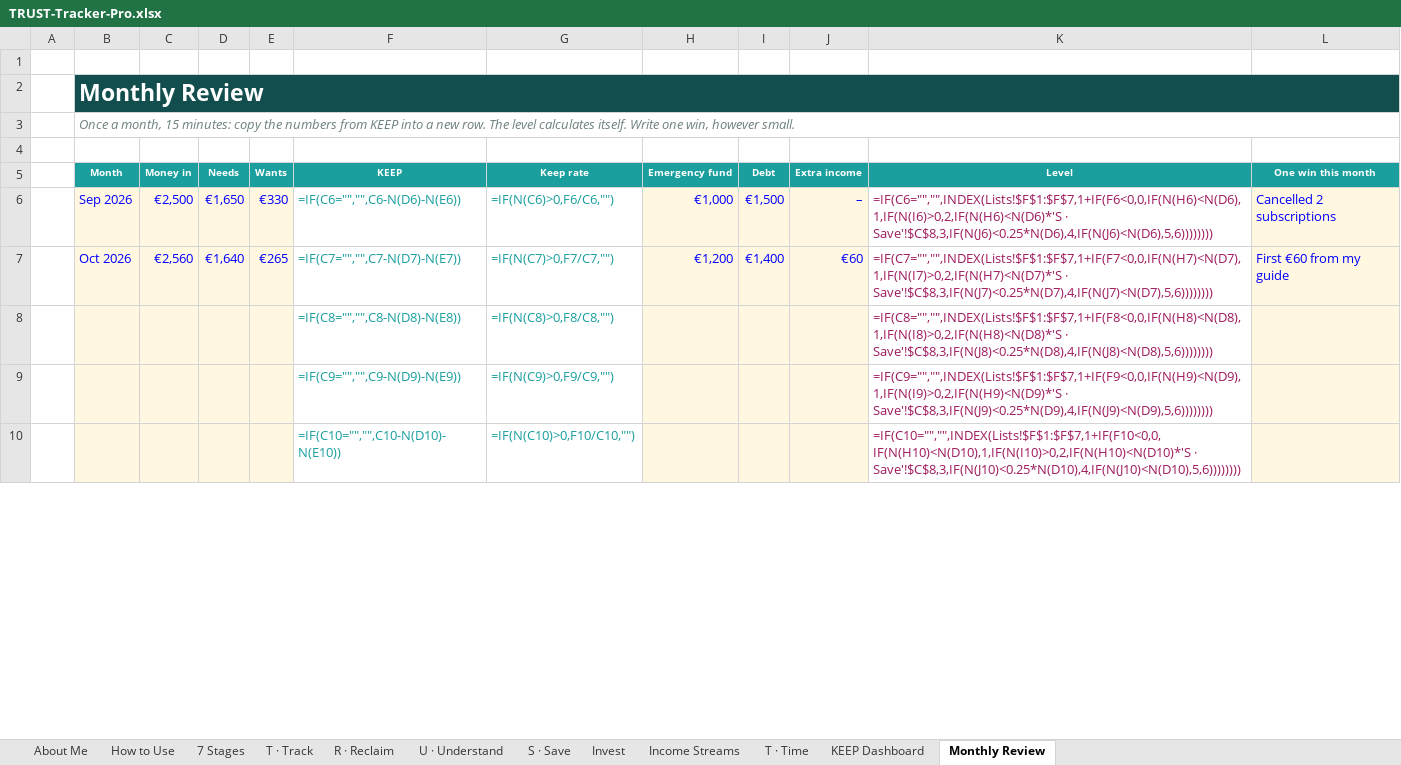
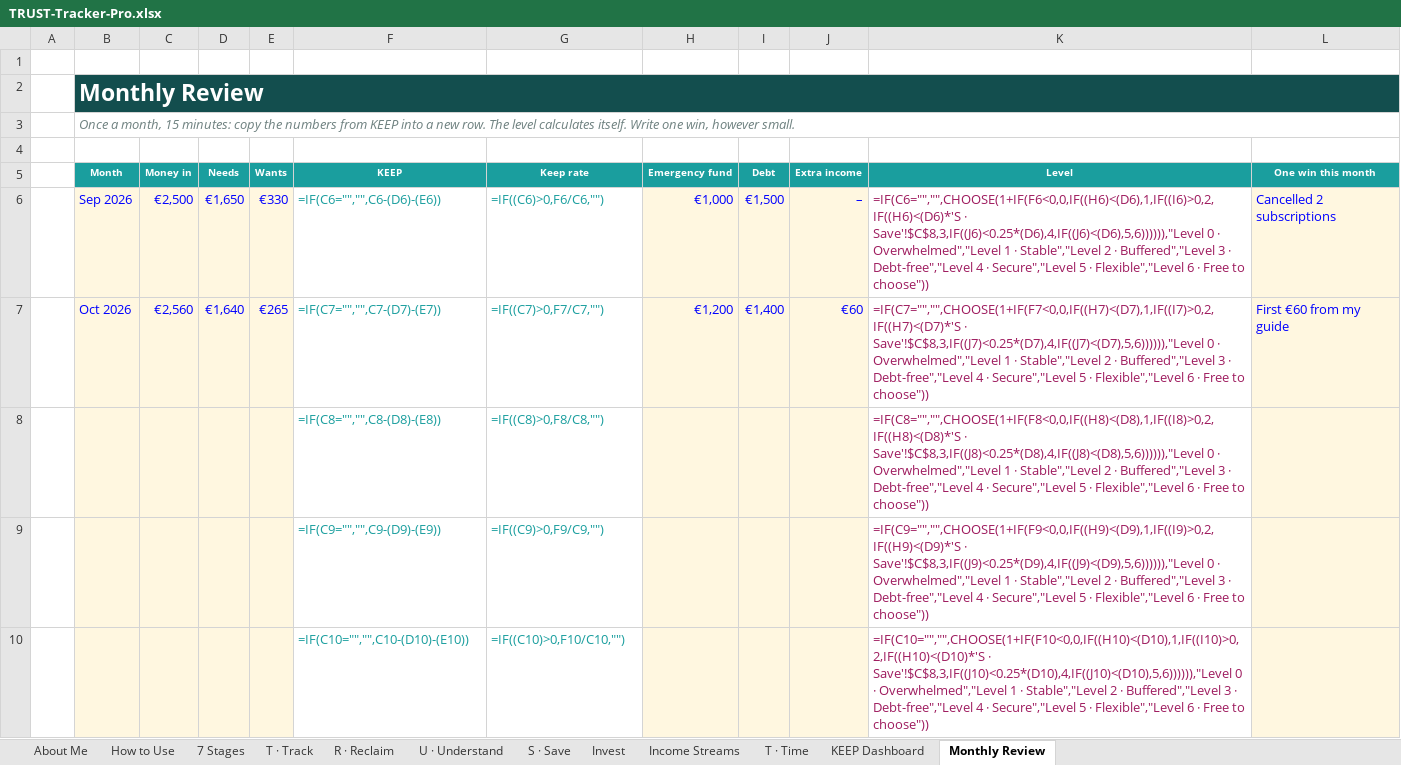
Before and after one commit to JoergerLiliane/terragoat, an Excel workbook: icyber/TRUST-Tracker-Pro.xlsx, sheet Monthly Review, drawn as a sheet; only a part is shown; values as stored, in another font and other column widths than the file's, no borders; formulas without a stored value are shown as written; the diff covers the shown part only; the diff names each change by its address in the sheet, - before the commit and + after, or states it on an @@ line.

```diff
--- a/icyber/TRUST-Tracker-Pro.xlsx (sheet Monthly Review)
+++ b/icyber/TRUST-Tracker-Pro.xlsx (sheet Monthly Review)
-F6 (KEEP): =IF(C6="","",C6-N(D6)-N(E6))
+F6 (KEEP): =IF(C6="","",C6-(D6)-(E6))
-G6 (Keep rate): =IF(N(C6)>0,F6/C6,"")
+G6 (Keep rate): =IF((C6)>0,F6/C6,"")
-K6 (Level): =IF(C6="","",INDEX(Lists!$F$1:$F$7,1+IF(F6<0,0,IF(N(H6)<N(D6),1,IF(N(I6)>0,2,IF(N(H6)<N(D6)*'S · Save'!$C$8,3,IF(N(J6)<0.25*N(D6),4,IF(N(J6)<N(D6),5,6))))))))
+K6 (Level): =IF(C6="","",CHOOSE(1+IF(F6<0,0,IF((H6)<(D6),1,IF((I6)>0,2,IF((H6)<(D6)*'S · Save'!$C$8,3,IF((J6)<0.25*(D6),4,IF((J6)<(D6),5,6)))))),"Level 0 · Overwhelmed","Level 1 · Stable","Level 2 · Buffered","Level 3 · Debt-free","Level 4 · Secure","Level 5 · Flexible","Level 6 · Free to choose"))
-F7 (KEEP): =IF(C7="","",C7-N(D7)-N(E7))
+F7 (KEEP): =IF(C7="","",C7-(D7)-(E7))
-G7 (Keep rate): =IF(N(C7)>0,F7/C7,"")
+G7 (Keep rate): =IF((C7)>0,F7/C7,"")
-K7 (Level): =IF(C7="","",INDEX(Lists!$F$1:$F$7,1+IF(F7<0,0,IF(N(H7)<N(D7),1,IF(N(I7)>0,2,IF(N(H7)<N(D7)*'S · Save'!$C$8,3,IF(N(J7)<0.25*N(D7),4,IF(N(J7)<N(D7),5,6))))))))
+K7 (Level): =IF(C7="","",CHOOSE(1+IF(F7<0,0,IF((H7)<(D7),1,IF((I7)>0,2,IF((H7)<(D7)*'S · Save'!$C$8,3,IF((J7)<0.25*(D7),4,IF((J7)<(D7),5,6)))))),"Level 0 · Overwhelmed","Level 1 · Stable","Level 2 · Buffered","Level 3 · Debt-free","Level 4 · Secure","Level 5 · Flexible","Level 6 · Free to choose"))
-F8 (KEEP): =IF(C8="","",C8-N(D8)-N(E8))
+F8 (KEEP): =IF(C8="","",C8-(D8)-(E8))
-G8 (Keep rate): =IF(N(C8)>0,F8/C8,"")
+G8 (Keep rate): =IF((C8)>0,F8/C8,"")
-K8 (Level): =IF(C8="","",INDEX(Lists!$F$1:$F$7,1+IF(F8<0,0,IF(N(H8)<N(D8),1,IF(N(I8)>0,2,IF(N(H8)<N(D8)*'S · Save'!$C$8,3,IF(N(J8)<0.25*N(D8),4,IF(N(J8)<N(D8),5,6))))))))
+K8 (Level): =IF(C8="","",CHOOSE(1+IF(F8<0,0,IF((H8)<(D8),1,IF((I8)>0,2,IF((H8)<(D8)*'S · Save'!$C$8,3,IF((J8)<0.25*(D8),4,IF((J8)<(D8),5,6)))))),"Level 0 · Overwhelmed","Level 1 · Stable","Level 2 · Buffered","Level 3 · Debt-free","Level 4 · Secure","Level 5 · Flexible","Level 6 · Free to choose"))
-F9 (KEEP): =IF(C9="","",C9-N(D9)-N(E9))
+F9 (KEEP): =IF(C9="","",C9-(D9)-(E9))
-G9 (Keep rate): =IF(N(C9)>0,F9/C9,"")
+G9 (Keep rate): =IF((C9)>0,F9/C9,"")
-K9 (Level): =IF(C9="","",INDEX(Lists!$F$1:$F$7,1+IF(F9<0,0,IF(N(H9)<N(D9),1,IF(N(I9)>0,2,IF(N(H9)<N(D9)*'S · Save'!$C$8,3,IF(N(J9)<0.25*N(D9),4,IF(N(J9)<N(D9),5,6))))))))
+K9 (Level): =IF(C9="","",CHOOSE(1+IF(F9<0,0,IF((H9)<(D9),1,IF((I9)>0,2,IF((H9)<(D9)*'S · Save'!$C$8,3,IF((J9)<0.25*(D9),4,IF((J9)<(D9),5,6)))))),"Level 0 · Overwhelmed","Level 1 · Stable","Level 2 · Buffered","Level 3 · Debt-free","Level 4 · Secure","Level 5 · Flexible","Level 6 · Free to choose"))
-F10 (KEEP): =IF(C10="","",C10-N(D10)-N(E10))
+F10 (KEEP): =IF(C10="","",C10-(D10)-(E10))
-G10 (Keep rate): =IF(N(C10)>0,F10/C10,"")
+G10 (Keep rate): =IF((C10)>0,F10/C10,"")
-K10 (Level): =IF(C10="","",INDEX(Lists!$F$1:$F$7,1+IF(F10<0,0,IF(N(H10)<N(D10),1,IF(N(I10)>0,2,IF(N(H10)<N(D10)*'S · Save'!$C$8,3,IF(N(J10)<0.25*N(D10),4,IF(N(J10)<N(D10),5,6))))))))
+K10 (Level): =IF(C10="","",CHOOSE(1+IF(F10<0,0,IF((H10)<(D10),1,IF((I10)>0,2,IF((H10)<(D10)*'S · Save'!$C$8,3,IF((J10)<0.25*(D10),4,IF((J10)<(D10),5,6)))))),"Level 0 · Overwhelmed","Level 1 · Stable","Level 2 · Buffered","Level 3 · Debt-free","Level 4 · Secure","Level 5 · Flexible","Level 6 · Free to choose"))
```
Also changed, not shown: 21 edited cells elsewhere in this sheet, sheet U · Understand, sheet R · Reclaim, sheet S · Save, sheet Income Streams, sheet KEEP Dashboard, sheet Invest, 1 more sheet, 2 other files.
